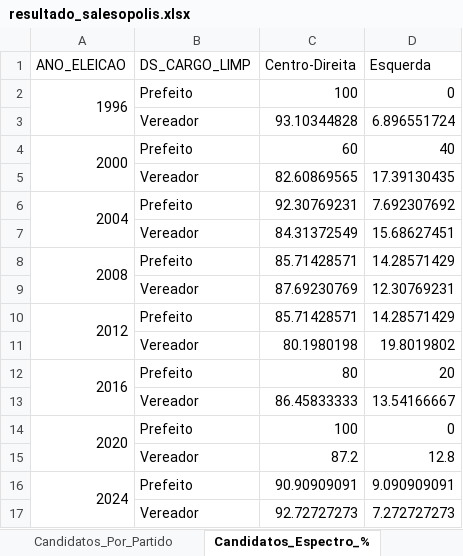
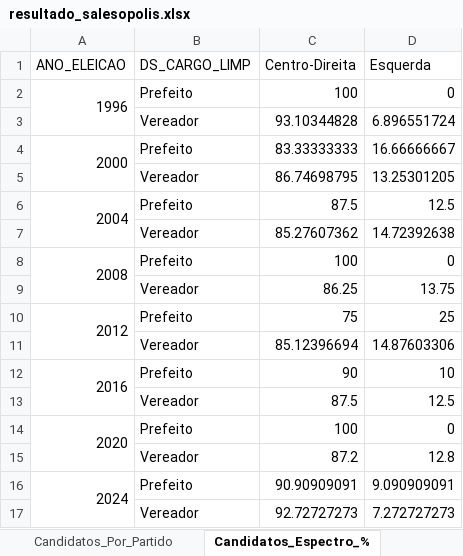
Before and after one commit to rogcastro/analise-eleitoral-salesopolis, an Excel workbook: dados_tratados/resultado_salesopolis.xlsx, sheet Candidatos_Espectro_%, drawn as a sheet; values as stored, in another font and other column widths than the file's, no borders; removed rows and columns are numbered as before the commit, all else as after; the diff names each change by its address in the sheet, - before the commit and + after, or states it on an @@ line.

```diff
--- a/dados_tratados/resultado_salesopolis.xlsx (sheet Candidatos_Espectro_%)
+++ b/dados_tratados/resultado_salesopolis.xlsx (sheet Candidatos_Espectro_%)
-C4 (Centro-Direita): 60
+C4 (Centro-Direita): 83.33333333
-D4 (Esquerda): 40
+D4 (Esquerda): 16.66666667
-row 5:  | Vereador | 82.60869565 | 17.39130435
+row 5:  | Vereador | 86.74698795 | 13.25301205
-C6 (Centro-Direita): 92.30769231
+C6 (Centro-Direita): 87.5
-D6 (Esquerda): 7.692307692
+D6 (Esquerda): 12.5
-row 7:  | Vereador | 84.31372549 | 15.68627451
+row 7:  | Vereador | 85.27607362 | 14.72392638
-C8 (Centro-Direita): 85.71428571
+C8 (Centro-Direita): 100
-D8 (Esquerda): 14.28571429
+D8 (Esquerda): 0
-row 9:  | Vereador | 87.69230769 | 12.30769231
+row 9:  | Vereador | 86.25 | 13.75
-C10 (Centro-Direita): 85.71428571
+C10 (Centro-Direita): 75
-D10 (Esquerda): 14.28571429
+D10 (Esquerda): 25
-row 11:  | Vereador | 80.1980198 | 19.8019802
+row 11:  | Vereador | 85.12396694 | 14.87603306
-C12 (Centro-Direita): 80
+C12 (Centro-Direita): 90
-D12 (Esquerda): 20
+D12 (Esquerda): 10
-row 13:  | Vereador | 86.45833333 | 13.54166667
+row 13:  | Vereador | 87.5 | 12.5
```
Also changed, not shown: sheet Candidatos_Por_Partido, sheet Eleitos_Por_Partido, other sheet tabs, 4 other files.
